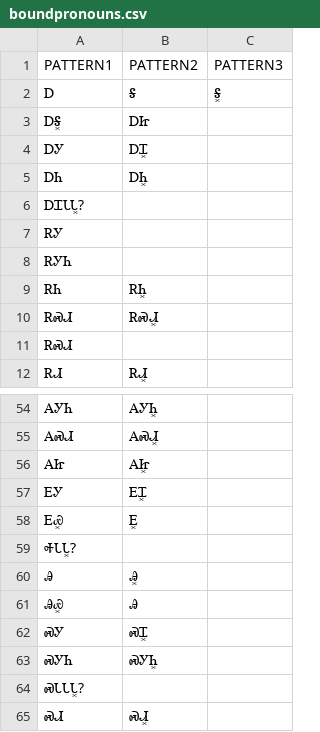
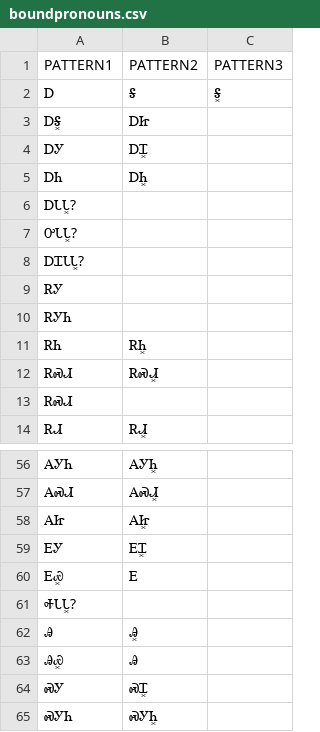
Before and after one commit to CherokeeLanguage/CherokeeLemmatizerGwt, a CSV file: CherokeeDictionary/src/main/java/com/cherokeelessons/dict/client/text/boundpronouns.csv, drawn as a sheet; only a part is shown, gaps mark what is left out; the shorter side is filled out with more unchanged rows.

```diff
--- a/CherokeeDictionary/src/main/java/com/cherokeelessons/dict/client/text/boundpronouns.csv
+++ b/CherokeeDictionary/src/main/java/com/cherokeelessons/dict/client/text/boundpronouns.csv
@@ -5,2 +5,4 @@ PATTERN1,PATTERN2,PATTERN3
 ᎠᏂ,ᎠᏂ͓,
+ᎠᏓᏓ͓?,,
+ᎤᏓᏓ͓?,,
 ᎠᏆᏓᏓ͓?,,
@@ -57,3 +59,3 @@ PATTERN1,PATTERN2,PATTERN3
 ᎬᎩ,ᎬᏆ͓,
-ᎬᏯ͓,Ꭼ͓,
+ᎬᏯ͓,Ꭼ,
 ᎭᏓᏓ͓?,,
```
Also changed, not shown: CherokeeDictionary/src/main/java/com/cherokeelessons/dict/client/text/magali.csv, 6 other files.
